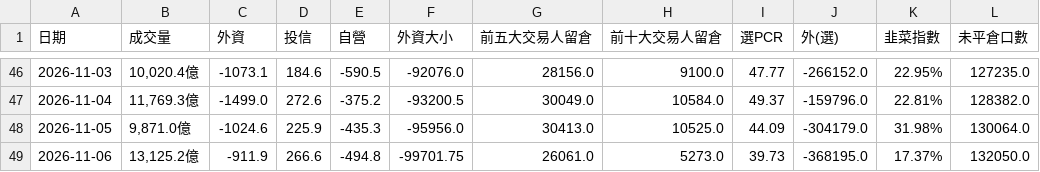
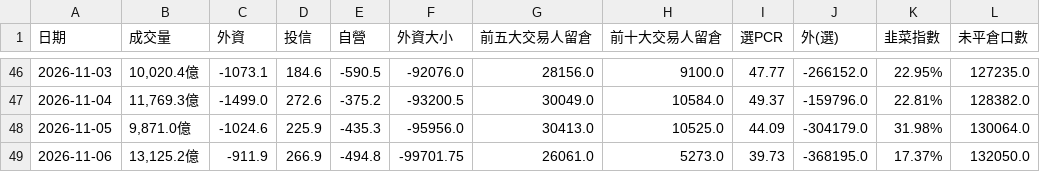
Before and after one commit to phosphor0110/taiex-indicator, a CSV file: history.csv, drawn as a sheet; only a part is shown, gaps mark what is left out.

```diff
--- a/history.csv
+++ b/history.csv
@@ -48,2 +48,2 @@
 2026-11-05,"9,871.0億",-1024.6,225.9,-435.3,-95956.0,30413.0,10525.0,44.09,-304179.0,31.98%,130064.0
-2026-11-06,"13,125.2億",-911.9,266.6,-494.8,-99701.75,26061.0,5273.0,39.73,-368195.0,17.37%,132050.0
+2026-11-06,"13,125.2億",-911.9,266.9,-494.8,-99701.75,26061.0,5273.0,39.73,-368195.0,17.37%,132050.0
```
